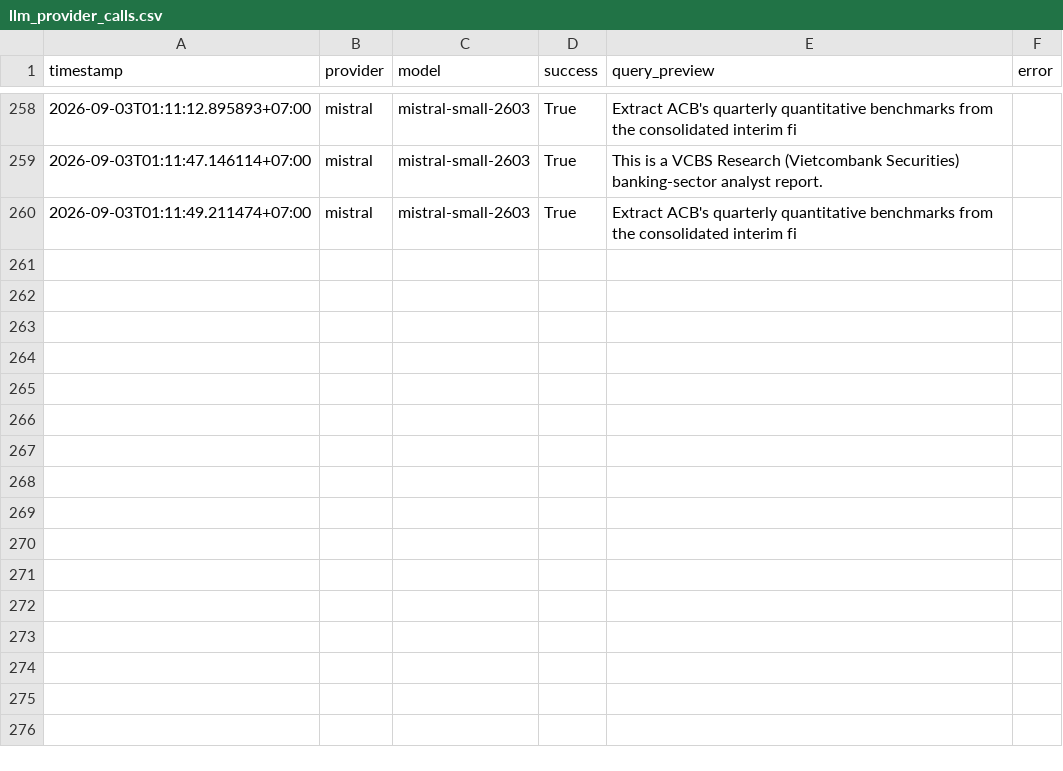
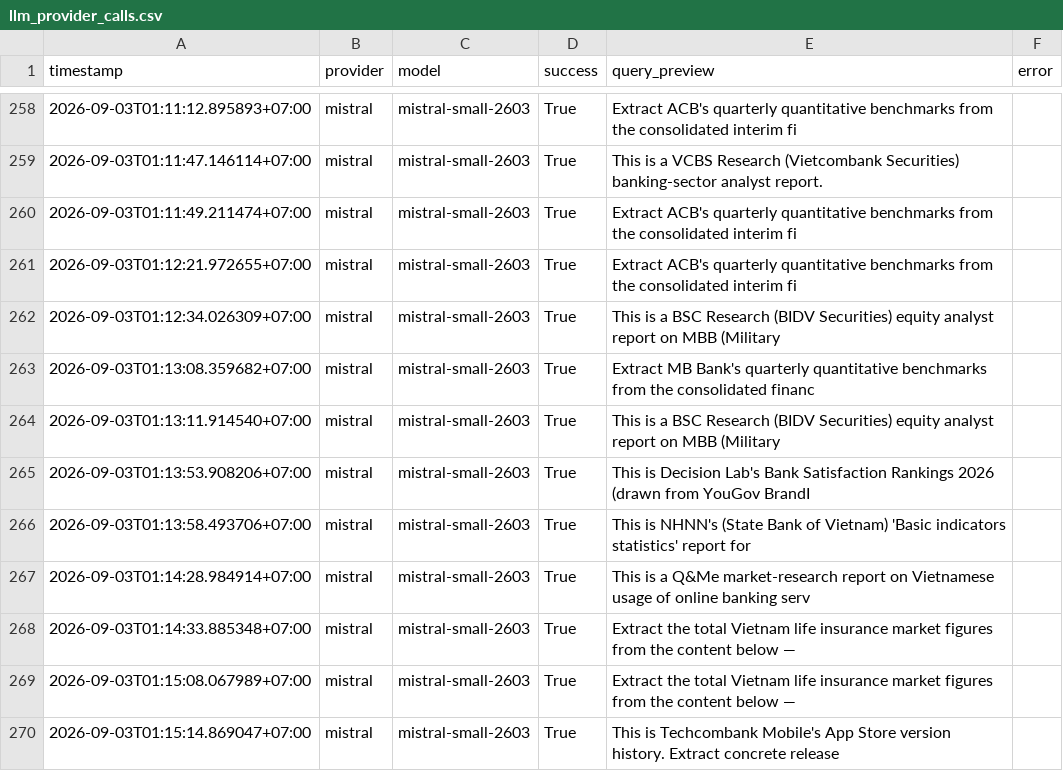
Before and after one commit to bachdz142/market_info, a CSV file: data/llm_provider_calls.csv, drawn as a sheet; only a part is shown, gaps mark what is left out; the diff covers the shown part only.

```diff
--- a/data/llm_provider_calls.csv
+++ b/data/llm_provider_calls.csv
@@ -260 +260,11 @@ timestamp,provider,model,success,query_preview,error
 2026-09-03T01:11:49.211474+07:00,mistral,mistral-small-2603,True,Extract ACB's quarterly quantitative benchmarks from the consolidated interim fi,
+2026-09-03T01:12:21.972655+07:00,mistral,mistral-small-2603,True,Extract ACB's quarterly quantitative benchmarks from the consolidated interim fi,
+2026-09-03T01:12:34.026309+07:00,mistral,mistral-small-2603,True,This is a BSC Research (BIDV Securities) equity analyst report on MBB (Military ,
+2026-09-03T01:13:08.359682+07:00,mistral,mistral-small-2603,True,Extract MB Bank's quarterly quantitative benchmarks from the consolidated financ,
+2026-09-03T01:13:11.914540+07:00,mistral,mistral-small-2603,True,This is a BSC Research (BIDV Securities) equity analyst report on MBB (Military ,
+2026-09-03T01:13:53.908206+07:00,mistral,mistral-small-2603,True,This is Decision Lab's Bank Satisfaction Rankings 2026 (drawn from YouGov BrandI,
+2026-09-03T01:13:58.493706+07:00,mistral,mistral-small-2603,True,This is NHNN's (State Bank of Vietnam) 'Basic indicators statistics' report for ,
+2026-09-03T01:14:28.984914+07:00,mistral,mistral-small-2603,True,This is a Q&Me market-research report on Vietnamese usage of online banking serv,
+2026-09-03T01:14:33.885348+07:00,mistral,mistral-small-2603,True,Extract the total Vietnam life insurance market figures from the content below —,
+2026-09-03T01:15:08.067989+07:00,mistral,mistral-small-2603,True,Extract the total Vietnam life insurance market figures from the content below —,
+2026-09-03T01:15:14.869047+07:00,mistral,mistral-small-2603,True,This is Techcombank Mobile's App Store version history. Extract concrete release,
```
Also changed, not shown: 20 added rows elsewhere in this file, 9 other files.
